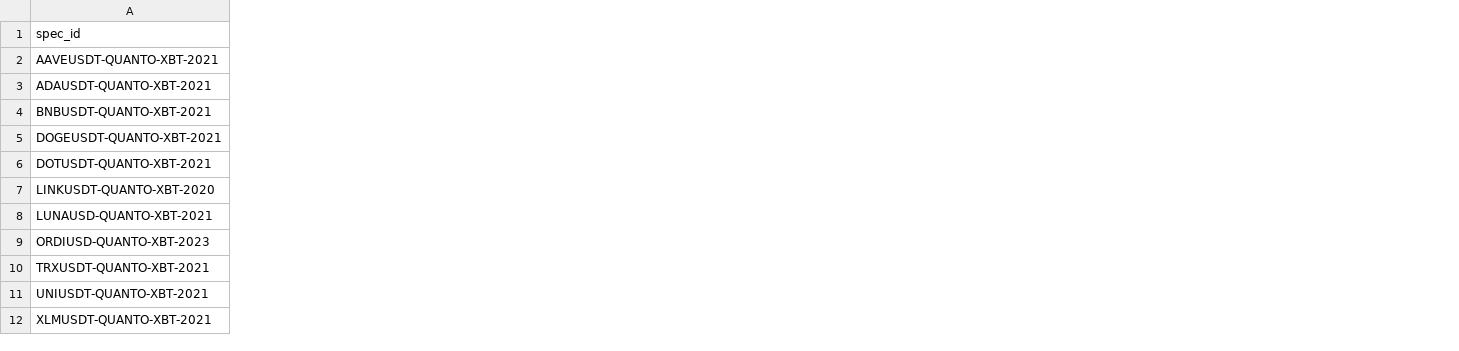
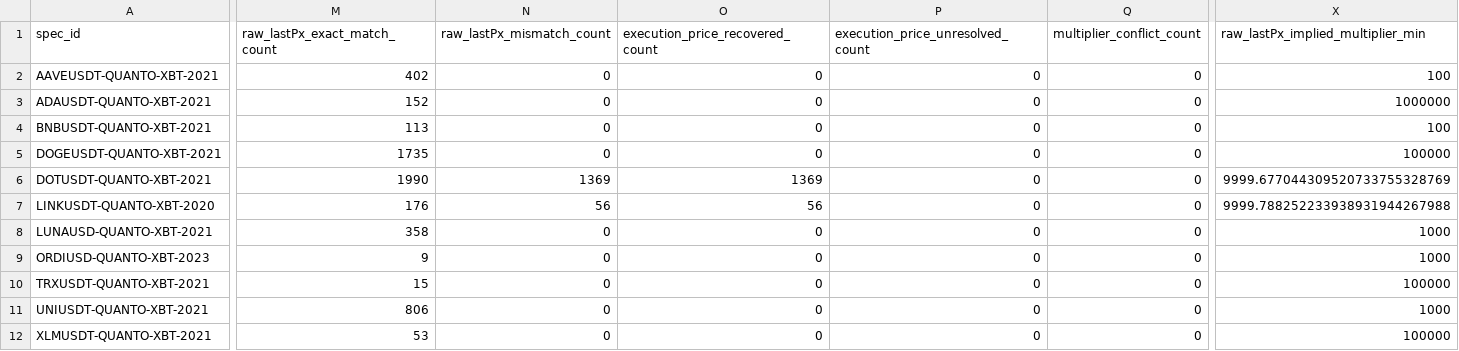
Before and after one commit to owenfff/BTC-Trading-Since-2020, a CSV file: quant/reports/multiplier_execution_validation.csv, drawn as a sheet; only a part is shown, gaps mark what is left out; the diff covers the shown part only; the diff names each change by its address in the sheet, - before the commit and + after, or states it on an @@ line.

Commit message:
Publish execution price precision reports

```diff
--- a/quant/reports/multiplier_execution_validation.csv
+++ b/quant/reports/multiplier_execution_validation.csv
+column M (raw_lastPx_exact_match_count), rows 2-12: 402 | 152 | 113 | 1735 | 1990 | 176 | 358 | 9 | 15 | 806 | 53
+column N (raw_lastPx_mismatch_count), rows 2-12: 0 | 0 | 0 | 0 | 1369 | 56 | 0 | 0 | 0 | 0 | 0
+column O (execution_price_recovered_count), rows 2-12: 0 | 0 | 0 | 0 | 1369 | 56 | 0 | 0 | 0 | 0 | 0
+column P (execution_price_unresolved_count), rows 2-12: all 0
+column Q (multiplier_conflict_count), rows 2-12: all 0
+column X, rows 1-12: raw_lastPx_implied_multiplier_min | 100 | 1000000 | 100 | 100000 | 9999.677044309520733755328769 | 9999.788252233938931944267988 | 1000 | 1000 | 100000 | 1000 | 100000
```
Also changed, not shown: 2 added columns and 16 edited cells elsewhere in this file, quant/reports/spec_evidence_matrix.csv, 11 other files.
